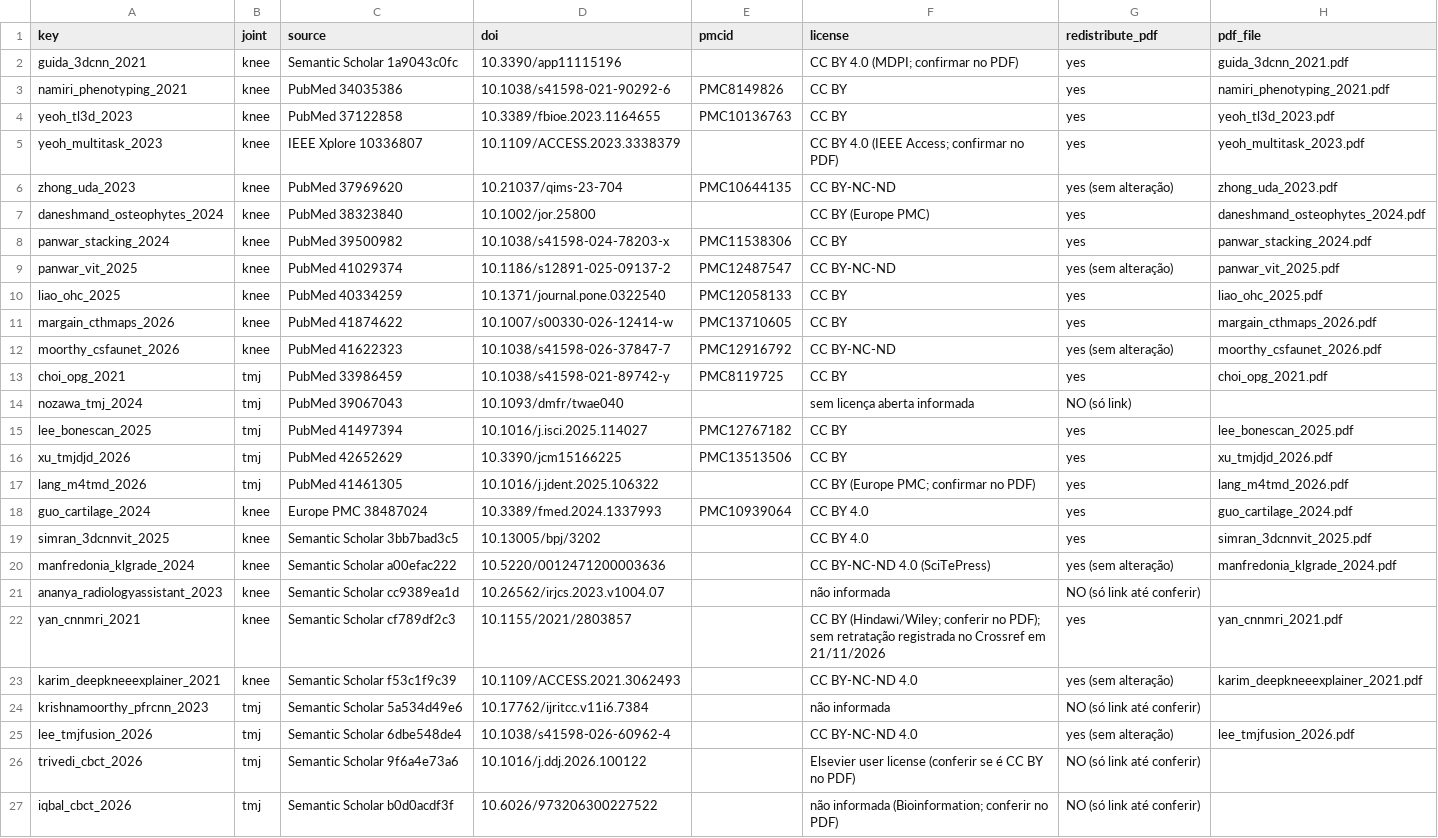
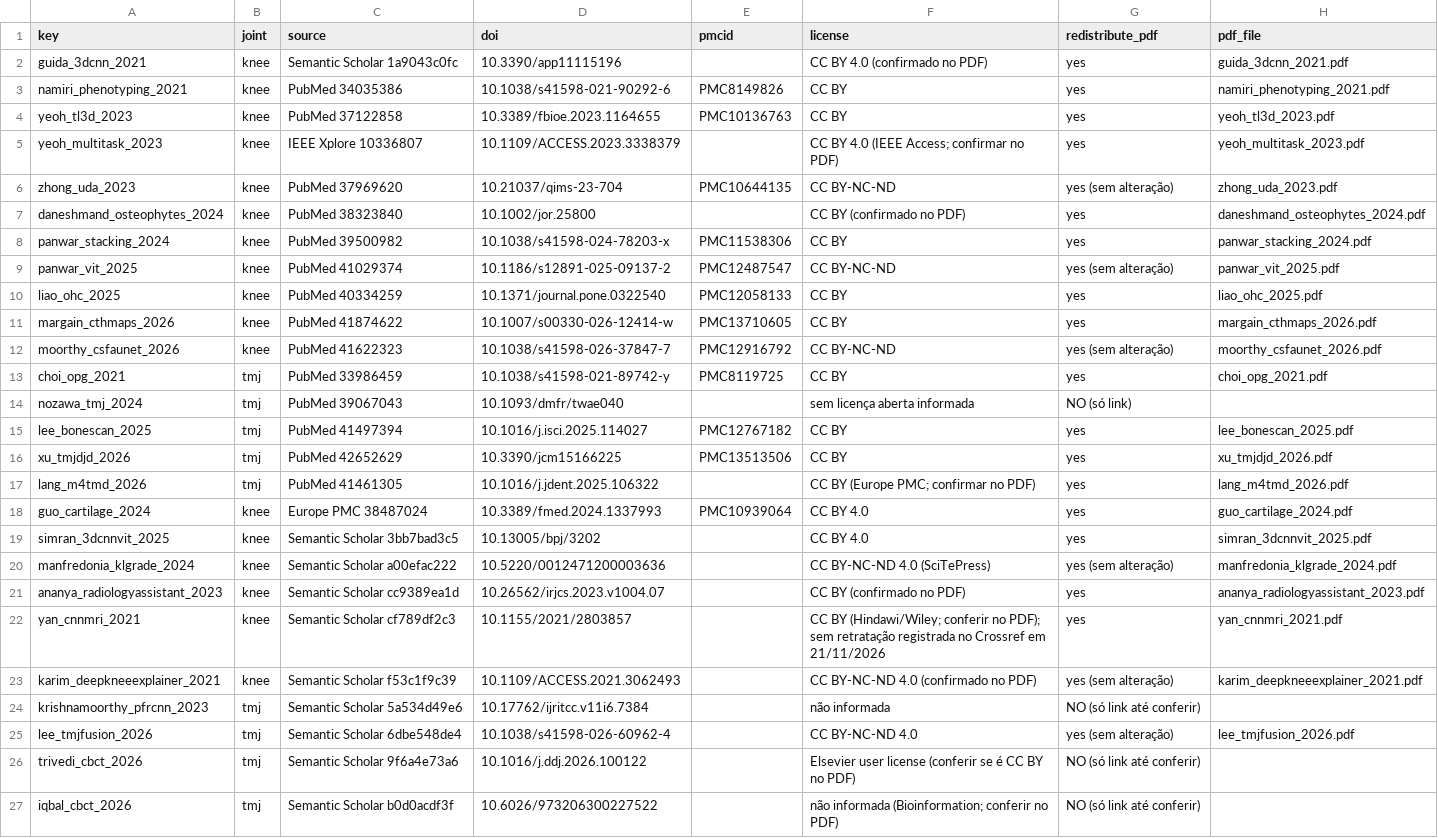
Before and after one commit to thallescotta/prisma-oa-knee-tmj-dl, a CSV file: references/included_studies.csv, drawn as a sheet; only a part is shown.

```diff
--- a/references/included_studies.csv
+++ b/references/included_studies.csv
@@ -1,3 +1,3 @@
 key,joint,source,doi,pmcid,license,redistribute_pdf,pdf_file
-guida_3dcnn_2021,knee,Semantic Scholar 1a9043c0fc,10.3390/app11115196,,CC BY 4.0 (MDPI; confirmar no PDF),yes,guida_3dcnn_2021.pdf
+guida_3dcnn_2021,knee,Semantic Scholar 1a9043c0fc,10.3390/app11115196,,CC BY 4.0 (confirmado no PDF),yes,guida_3dcnn_2021.pdf
 namiri_phenotyping_2021,knee,PubMed 34035386,10.1038/s41598-021-90292-6,PMC8149826,CC BY,yes,namiri_phenotyping_2021.pdf
@@ -6,3 +6,3 @@ yeoh_multitask_2023,knee,IEEE Xplore 10336807,10.1109/ACCESS.2023.3338379,,CC BY
 zhong_uda_2023,knee,PubMed 37969620,10.21037/qims-23-704,PMC10644135,CC BY-NC-ND,yes (sem alteração),zhong_uda_2023.pdf
-daneshmand_osteophytes_2024,knee,PubMed 38323840,10.1002/jor.25800,,CC BY (Europe PMC),yes,daneshmand_osteophytes_2024.pdf
+daneshmand_osteophytes_2024,knee,PubMed 38323840,10.1002/jor.25800,,CC BY (confirmado no PDF),yes,daneshmand_osteophytes_2024.pdf
 panwar_stacking_2024,knee,PubMed 39500982,10.1038/s41598-024-78203-x,PMC11538306,CC BY,yes,panwar_stacking_2024.pdf
@@ -20,5 +20,5 @@ simran_3dcnnvit_2025,knee,Semantic Scholar 3bb7bad3c5,10.13005/bpj/3202,,CC BY 4
 manfredonia_klgrade_2024,knee,Semantic Scholar a00efac222,10.5220/0012471200003636,,CC BY-NC-ND 4.0 (SciTePress),yes (sem alteração),manfredonia_klgrade_2024.pdf
-ananya_radiologyassistant_2023,knee,Semantic Scholar cc9389ea1d,10.26562/irjcs.2023.v1004.07,,não informada,NO (só link até conferir),
+ananya_radiologyassistant_2023,knee,Semantic Scholar cc9389ea1d,10.26562/irjcs.2023.v1004.07,,CC BY (confirmado no PDF),yes,ananya_radiologyassistant_2023.pdf
 yan_cnnmri_2021,knee,Semantic Scholar cf789df2c3,10.1155/2021/2803857,,CC BY (Hindawi/Wiley; conferir no PDF); sem retratação registrada no Crossref em 21/11/2026,yes,yan_cnnmri_2021.pdf
-karim_deepkneeexplainer_2021,knee,Semantic Scholar f53c1f9c39,10.1109/ACCESS.2021.3062493,,CC BY-NC-ND 4.0,yes (sem alteração),karim_deepkneeexplainer_2021.pdf
+karim_deepkneeexplainer_2021,knee,Semantic Scholar f53c1f9c39,10.1109/ACCESS.2021.3062493,,CC BY-NC-ND 4.0 (confirmado no PDF),yes (sem alteração),karim_deepkneeexplainer_2021.pdf
 krishnamoorthy_pfrcnn_2023,tmj,Semantic Scholar 5a534d49e6,10.17762/ijritcc.v11i6.7384,,não informada,NO (só link até conferir),
```
Also changed, not shown: 11 other files.
